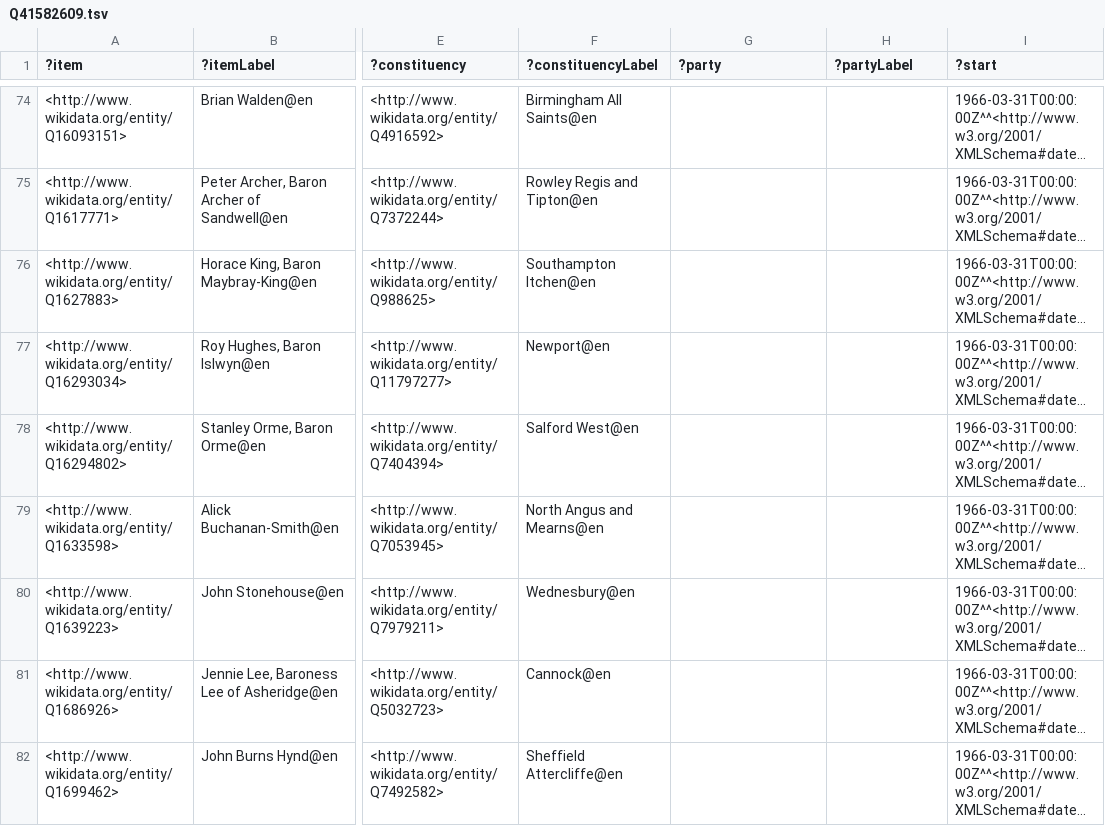
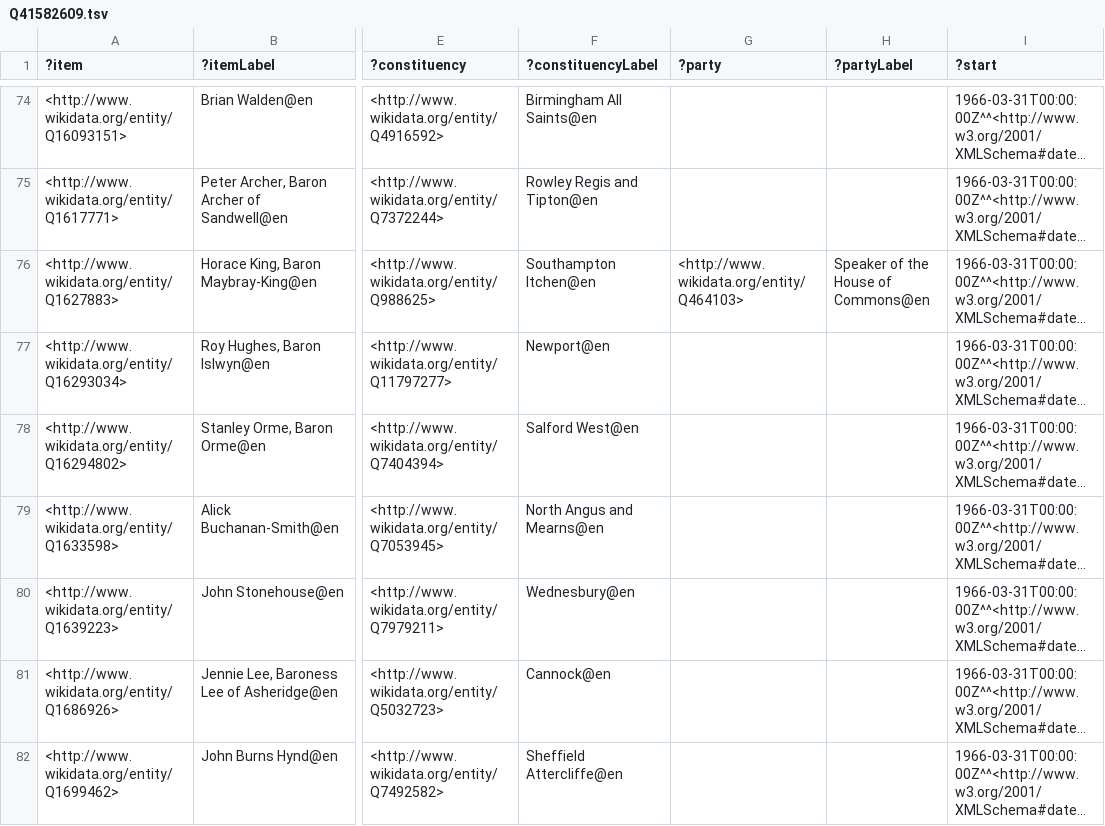
Before and after one commit to generalist/parliament, a TSV file: Q41582609.tsv, drawn as a sheet; only a part is shown, gaps mark what is left out; long unchanged cells end in …; the diff names each change by its address in the sheet, - before the commit and + after, or states it on an @@ line.

```diff
--- a/Q41582609.tsv
+++ b/Q41582609.tsv
-G76 (?party): (empty)
+G76 (?party): <http://www.wikidata.org/entity/Q464103>
-H76 (?partyLabel): (empty)
+H76 (?partyLabel): Speaker of the House of Commons@en
```
Also changed, not shown: Q41582559.tsv, Q41582621.tsv, 5 other files.
